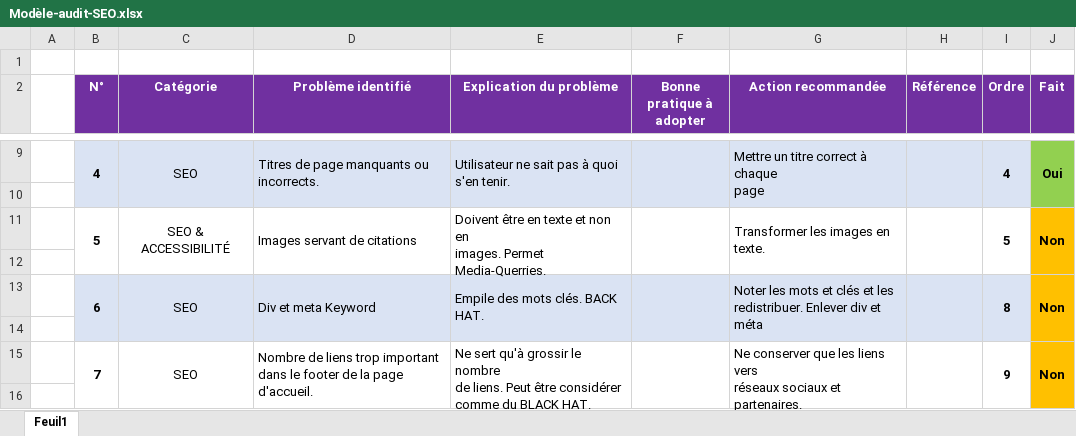
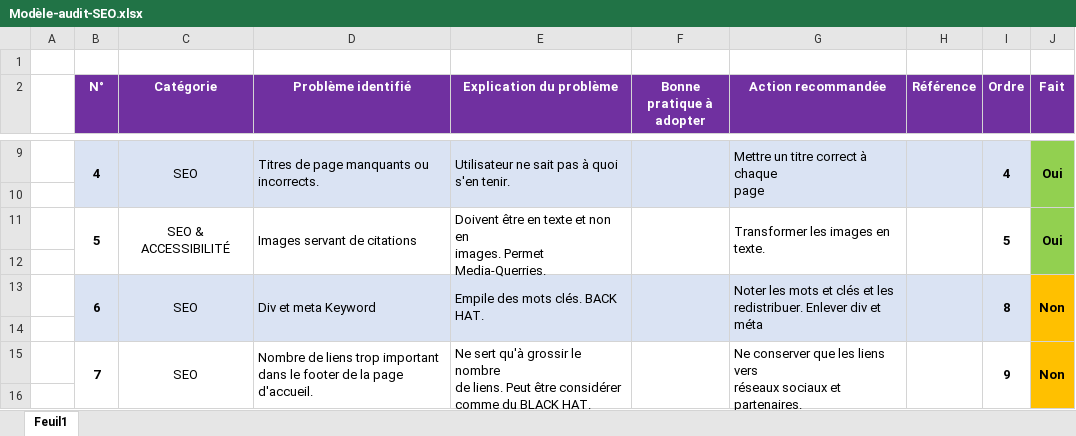
Before and after one commit to BrunoClevenot/BrunoClevenot_04_12072021, an Excel workbook: Analyses/Modèle-audit-SEO.xlsx, sheet Feuil1, drawn as a sheet; only a part is shown, gaps mark what is left out; values as stored, in another font and other column widths than the file's, no borders; the diff names each change by its address in the sheet, - before the commit and + after, or states it on an @@ line.

Commit message:
Analyse des performances apres 5eme correction

```diff
--- a/Analyses/Modèle-audit-SEO.xlsx (sheet Feuil1)
+++ b/Analyses/Modèle-audit-SEO.xlsx (sheet Feuil1)
-J11 (Fait): Non
+J11 (Fait): Oui
-J11:J12 fill: #FFC000
+J11:J12 fill: #92D050
```
